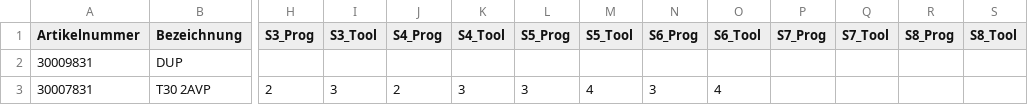
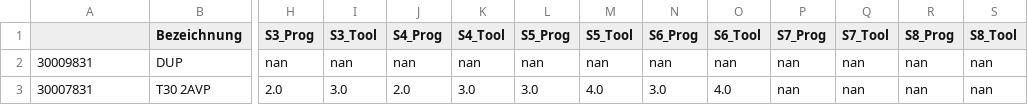
Before and after one commit to HauJul/TechnikerUi_V20, a CSV file: Lists/Produktliste_V03.csv, drawn as a sheet; only a part is shown, gaps mark what is left out; the diff names each change by its address in the sheet, - before the commit and + after, or states it on an @@ line.

```diff
--- a/Lists/Produktliste_V03.csv
+++ b/Lists/Produktliste_V03.csv
-A1: Artikelnummer
+A1: (empty)
-H2 (S3_Prog): (empty)
+H2 (S3_Prog): nan
-I2 (S3_Tool): (empty)
+I2 (S3_Tool): nan
-J2 (S4_Prog): (empty)
+J2 (S4_Prog): nan
-K2 (S4_Tool): (empty)
+K2 (S4_Tool): nan
-L2 (S5_Prog): (empty)
+L2 (S5_Prog): nan
-M2 (S5_Tool): (empty)
+M2 (S5_Tool): nan
-N2 (S6_Prog): (empty)
+N2 (S6_Prog): nan
-O2 (S6_Tool): (empty)
+O2 (S6_Tool): nan
-P2:P3 (S7_Prog): (empty)
+P2:P3 (S7_Prog): nan
-Q2:Q3 (S7_Tool): (empty)
+Q2:Q3 (S7_Tool): nan
-R2:R3 (S8_Prog): (empty)
+R2:R3 (S8_Prog): nan
-S2:S3 (S8_Tool): (empty)
+S2:S3 (S8_Tool): nan
-H3 (S3_Prog): 2
+H3 (S3_Prog): 2.0
-I3 (S3_Tool): 3
+I3 (S3_Tool): 3.0
-J3 (S4_Prog): 2
+J3 (S4_Prog): 2.0
-K3 (S4_Tool): 3
+K3 (S4_Tool): 3.0
-L3 (S5_Prog): 3
+L3 (S5_Prog): 3.0
-M3 (S5_Tool): 4
+M3 (S5_Tool): 4.0
-N3 (S6_Prog): 3
+N3 (S6_Prog): 3.0
-O3 (S6_Tool): 4
+O3 (S6_Tool): 4.0
```
Also changed, not shown: 3 other files.
